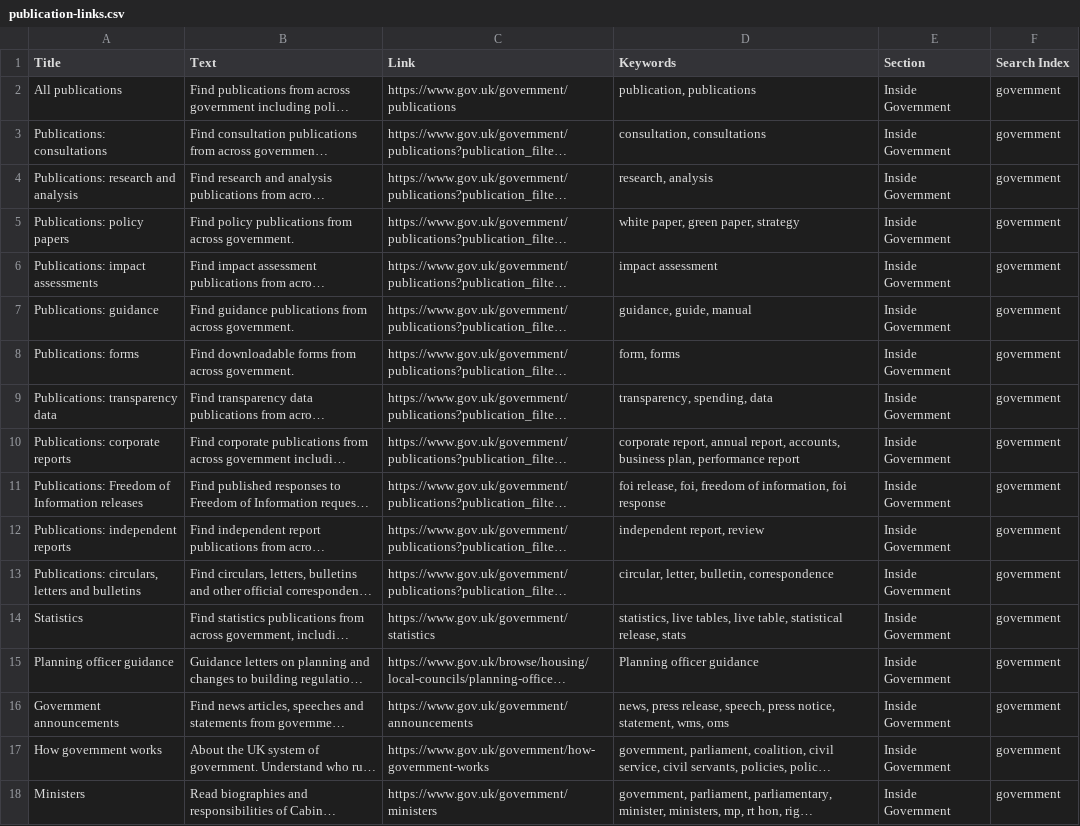
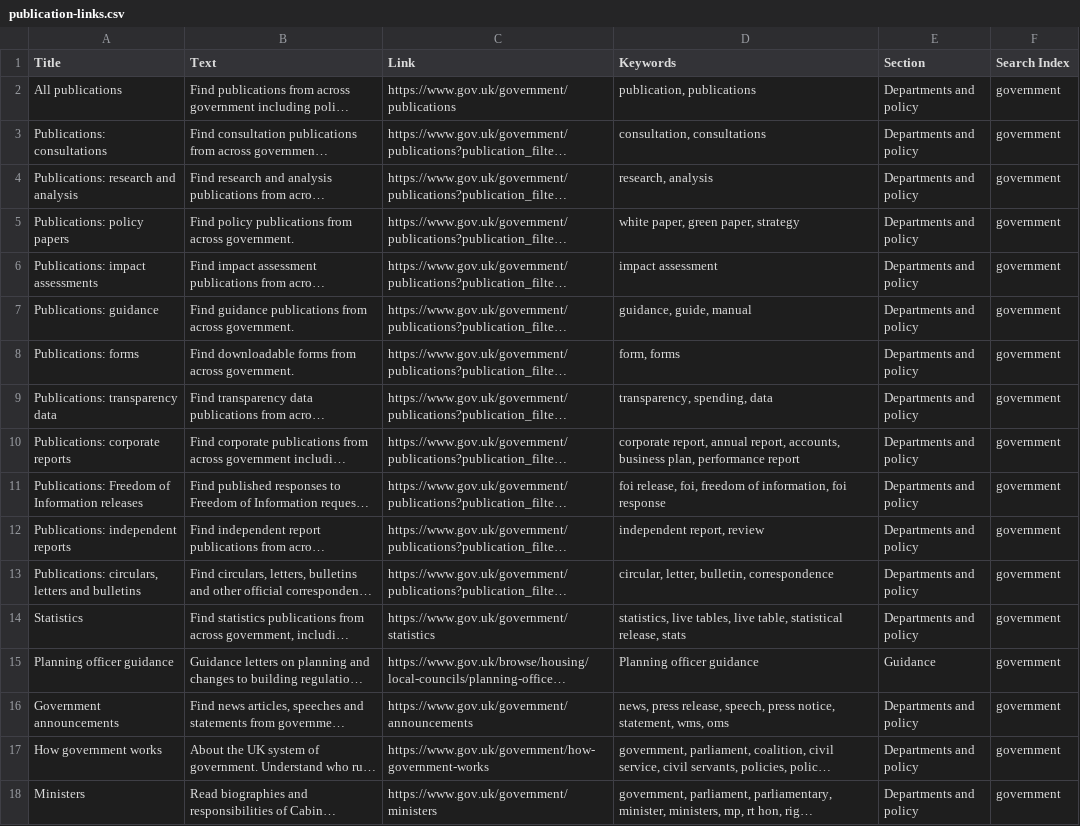
Before and after one commit to alphagov/recommended-links, a CSV file: data/index/inside-government-link/publication-links.csv, drawn as a sheet; long unchanged cells end in …; the diff names each change by its address in the sheet, - before the commit and + after, or states it on an @@ line.

Commit message:
Rename Inside Government to Departments and policy

```diff
--- a/data/index/inside-government-link/publication-links.csv
+++ b/data/index/inside-government-link/publication-links.csv
-E2:E14 (Section): Inside Government
+E2:E14 (Section): Departments and policy
-E15 (Section): Inside Government
+E15 (Section): Guidance
-E16:E18 (Section): Inside Government
+E16:E18 (Section): Departments and policy
```
